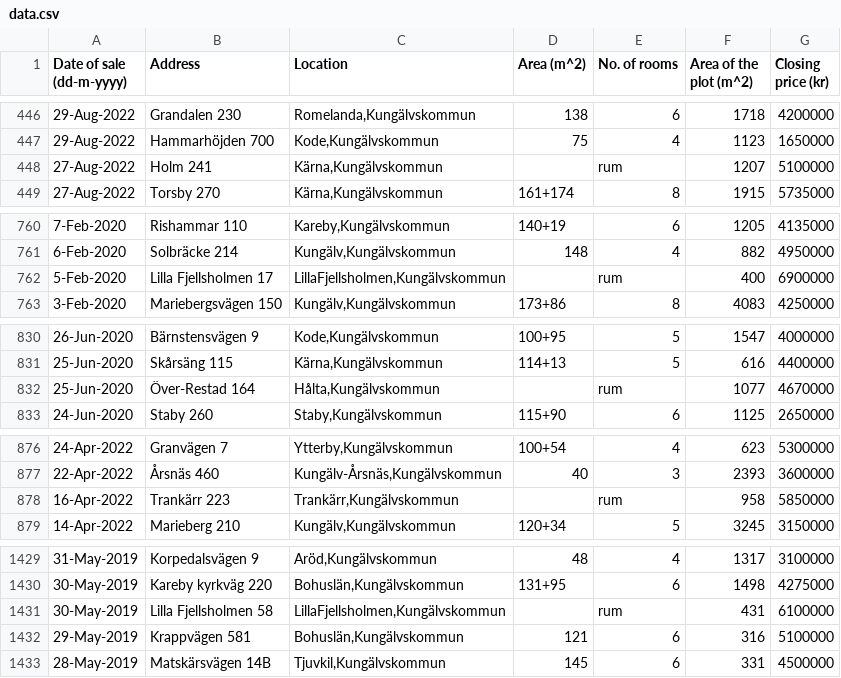
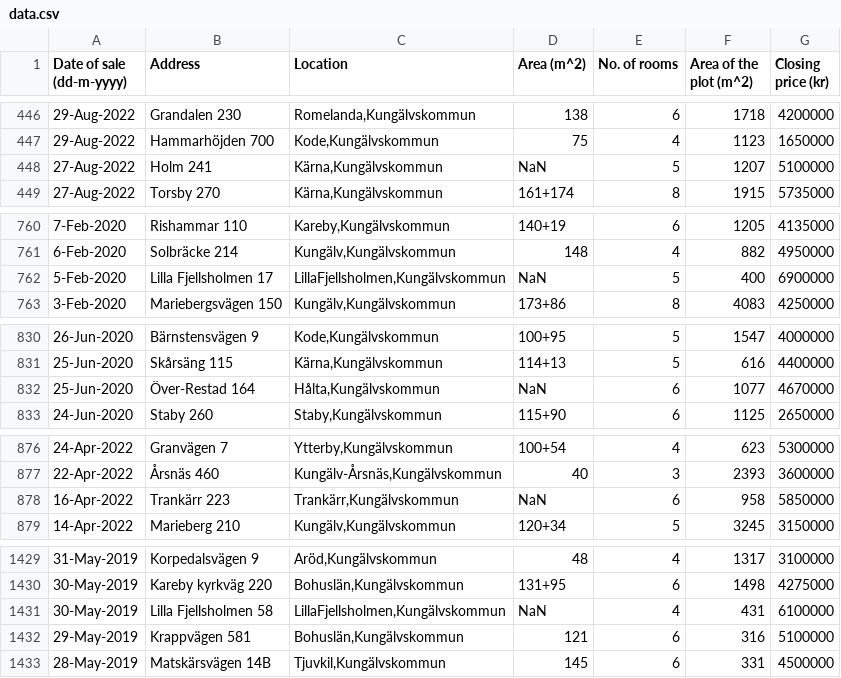
Before and after one commit to amamiya-yuuko-1225/DSAI_group26, a CSV file: lab2/data.csv, drawn as a sheet; only a part is shown, gaps mark what is left out; the diff covers the shown part only.

```diff
--- a/lab2/data.csv
+++ b/lab2/data.csv
@@ -447,3 +447,3 @@ Date of sale (dd-m-yyyy),Address,Location,Area (m^2),No. of rooms,Area of the pl
 29-Aug-2022,Hammarhöjden 700,"Kode,Kungälvskommun",75,4,1123,1650000
-27-Aug-2022,Holm 241,"Kärna,Kungälvskommun",,rum,1207,5100000
+27-Aug-2022,Holm 241,"Kärna,Kungälvskommun",NaN,5,1207,5100000
 27-Aug-2022,Torsby 270,"Kärna,Kungälvskommun",161+174,8,1915,5735000
@@ -761,3 +761,3 @@ Date of sale (dd-m-yyyy),Address,Location,Area (m^2),No. of rooms,Area of the pl
 6-Feb-2020,Solbräcke 214,"Kungälv,Kungälvskommun",148,4,882,4950000
-5-Feb-2020,Lilla Fjellsholmen 17,"LillaFjellsholmen,Kungälvskommun",,rum,400,6900000
+5-Feb-2020,Lilla Fjellsholmen 17,"LillaFjellsholmen,Kungälvskommun",NaN,5,400,6900000
 3-Feb-2020,Mariebergsvägen 150,"Kungälv,Kungälvskommun",173+86,8,4083,4250000
@@ -831,3 +831,3 @@ Date of sale (dd-m-yyyy),Address,Location,Area (m^2),No. of rooms,Area of the pl
 25-Jun-2020,Skårsäng 115,"Kärna,Kungälvskommun",114+13,5,616,4400000
-25-Jun-2020,Över-Restad 164,"Hålta,Kungälvskommun",,rum,1077,4670000
+25-Jun-2020,Över-Restad 164,"Hålta,Kungälvskommun",NaN,6,1077,4670000
 24-Jun-2020,Staby 260,"Staby,Kungälvskommun",115+90,6,1125,2650000
@@ -877,3 +877,3 @@ Date of sale (dd-m-yyyy),Address,Location,Area (m^2),No. of rooms,Area of the pl
 22-Apr-2022,Årsnäs 460,"Kungälv-Årsnäs,Kungälvskommun",40,3,2393,3600000
-16-Apr-2022,Trankärr 223,"Trankärr,Kungälvskommun",,rum,958,5850000
+16-Apr-2022,Trankärr 223,"Trankärr,Kungälvskommun",NaN,6,958,5850000
 14-Apr-2022,Marieberg 210,"Kungälv,Kungälvskommun",120+34,5,3245,3150000
@@ -1430,3 +1430,3 @@ Date of sale (dd-m-yyyy),Address,Location,Area (m^2),No. of rooms,Area of the pl
 30-May-2019,Kareby kyrkväg 220,"Bohuslän,Kungälvskommun",131+95,6,1498,4275000
-30-May-2019,Lilla Fjellsholmen 58,"LillaFjellsholmen,Kungälvskommun",,rum,431,6100000
+30-May-2019,Lilla Fjellsholmen 58,"LillaFjellsholmen,Kungälvskommun",NaN,4,431,6100000
 29-May-2019,Krappvägen 581,"Bohuslän,Kungälvskommun",121,6,316,5100000
```
Also changed, not shown: 25 edited cells elsewhere in this file, 1 other file.
